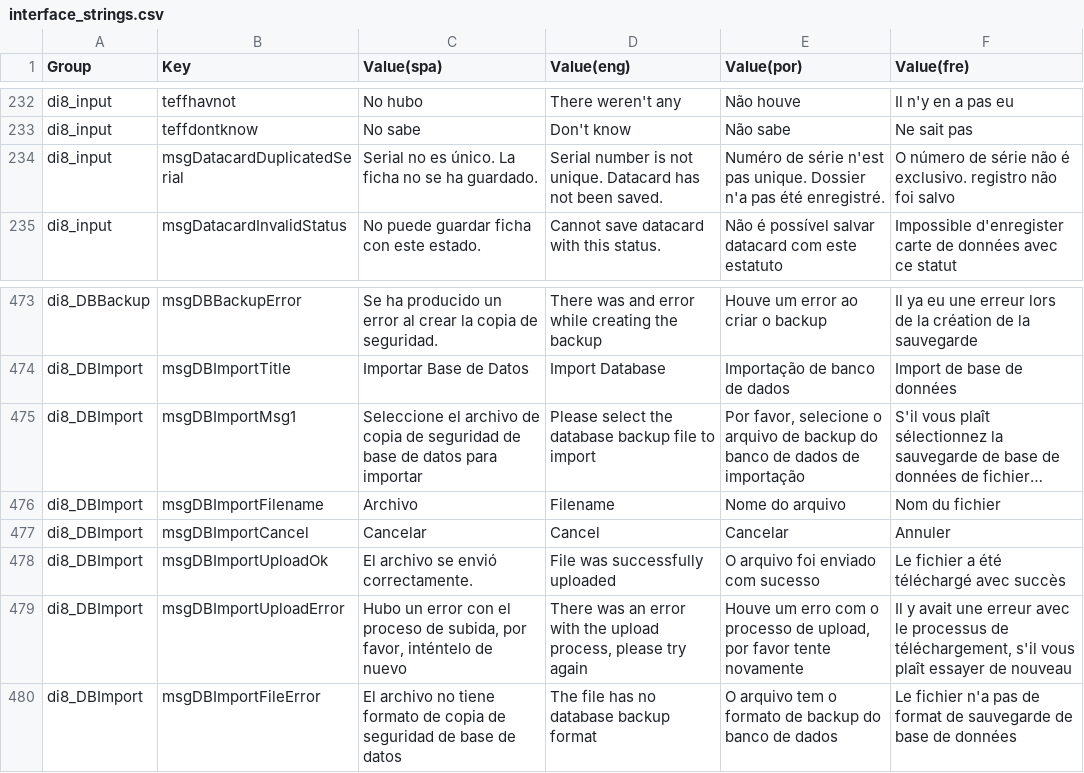
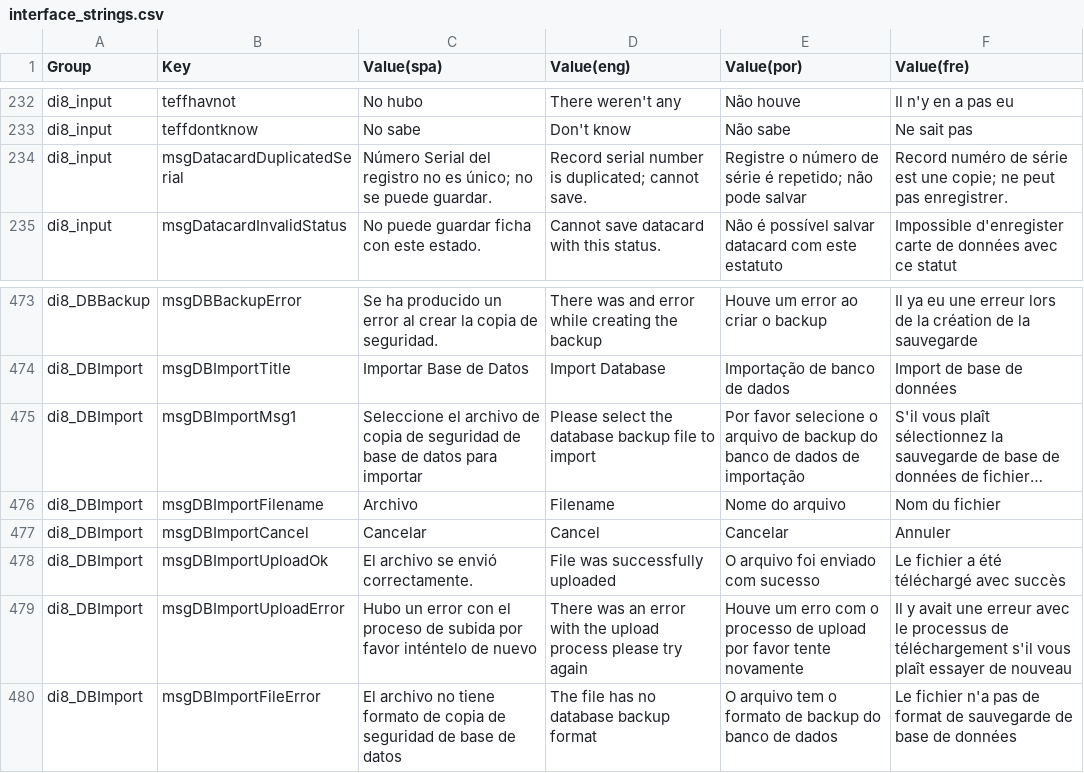
Before and after one commit to desinventar/desinventar-online, a CSV file: files/database/interface_strings.csv, drawn as a sheet; only a part is shown, gaps mark what is left out; long unchanged cells end in …; the diff names each change by its address in the sheet, - before the commit and + after, or states it on an @@ line.

Commit message:
Fixed message when serial is duplicated in datacard

```diff
--- a/files/database/interface_strings.csv
+++ b/files/database/interface_strings.csv
-C234 (Value(spa)): Serial no es único. La ficha no se ha guardado.
+C234 (Value(spa)): Número Serial del registro no es único; no se puede guardar.
-D234 (Value(eng)): Serial number is not unique. Datacard has not been saved.
+D234 (Value(eng)): Record serial number is duplicated; cannot save.
-E234 (Value(por)): Numéro de série n'est pas unique. Dossier n'a pas été enregistré.
+E234 (Value(por)): Registre o número de série é repetido; não pode salvar
-F234 (Value(fre)): O número de série não é exclusivo. registro não foi salvo
+F234 (Value(fre)): Record numéro de série est une copie; ne peut pas enregistrer.
-E475 (Value(por)): Por favor, selecione o…
+E475 (Value(por)): Por favor selecione o…
-C479 (Value(spa)): …proceso de subida, por favor, inténtelo de…
+C479 (Value(spa)): …proceso de subida por favor inténtelo de…
-D479 (Value(eng)): …the upload process, please try…
+D479 (Value(eng)): …the upload process please try…
-E479 (Value(por)): …processo de upload, por favor…
+E479 (Value(por)): …processo de upload por favor…
-F479 (Value(fre)): …processus de téléchargement, s'il vous…
+F479 (Value(fre)): …processus de téléchargement s'il vous…
```
Also changed, not shown: 8 other files.
